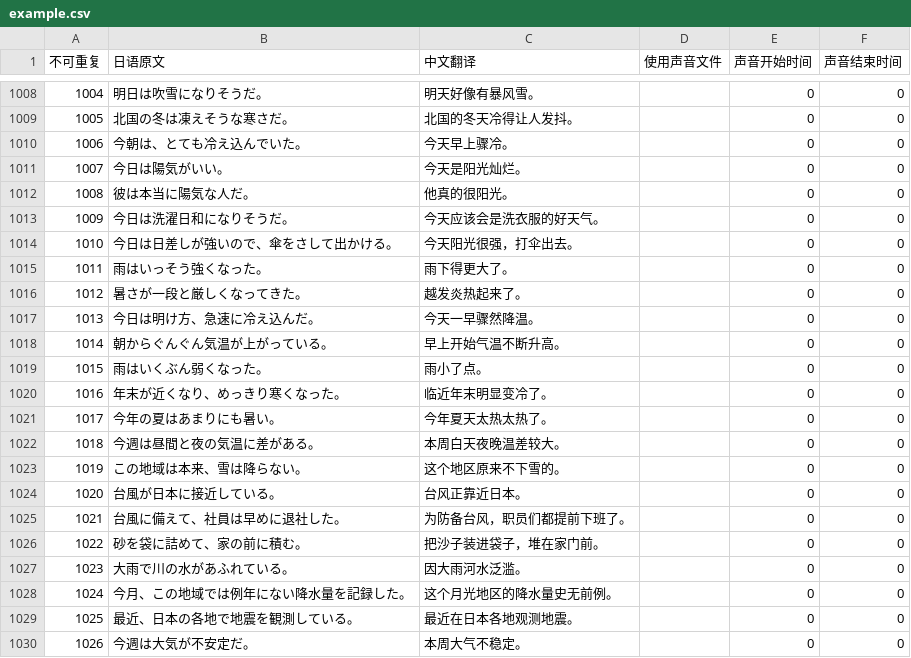
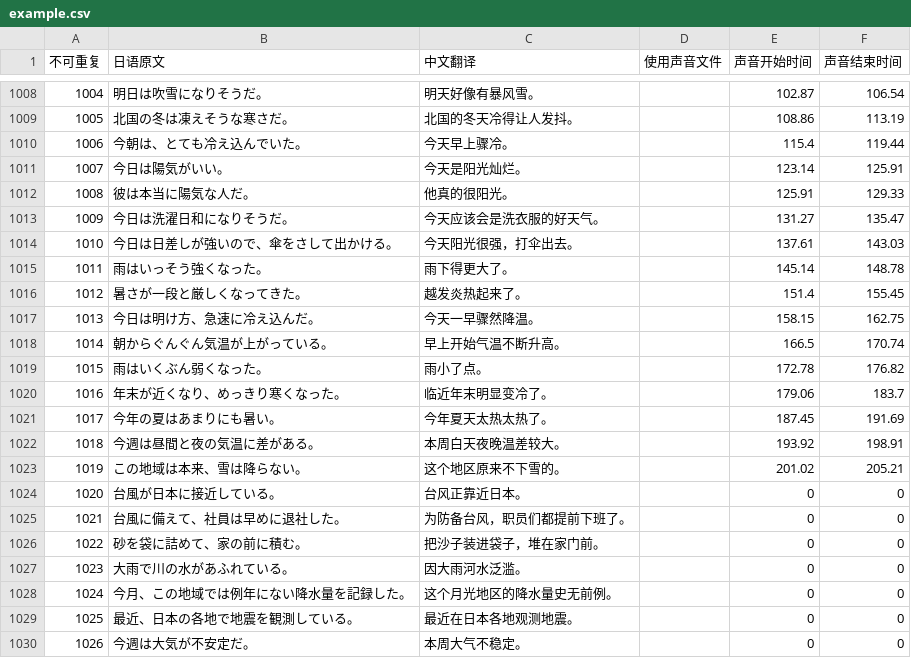
Before and after one commit to v012345/NightOwlToolsV2, a CSV file: tool_scripts/单词游戏/example.csv, drawn as a sheet; only a part is shown, gaps mark what is left out; the diff covers the shown part only; the diff names each change by its address in the sheet, - before the commit and + after, or states it on an @@ line.

```diff
--- a/tool_scripts/单词游戏/example.csv
+++ b/tool_scripts/单词游戏/example.csv
-E1008 (声音开始时间): 0
+E1008 (声音开始时间): 102.87
-F1008 (声音结束时间): 0
+F1008 (声音结束时间): 106.54
-E1009 (声音开始时间): 0
+E1009 (声音开始时间): 108.86
-F1009 (声音结束时间): 0
+F1009 (声音结束时间): 113.19
-E1010 (声音开始时间): 0
+E1010 (声音开始时间): 115.4
-F1010 (声音结束时间): 0
+F1010 (声音结束时间): 119.44
-E1011 (声音开始时间): 0
+E1011 (声音开始时间): 123.14
-F1011 (声音结束时间): 0
+F1011 (声音结束时间): 125.91
-E1012 (声音开始时间): 0
+E1012 (声音开始时间): 125.91
-F1012 (声音结束时间): 0
+F1012 (声音结束时间): 129.33
-E1013 (声音开始时间): 0
+E1013 (声音开始时间): 131.27
-F1013 (声音结束时间): 0
+F1013 (声音结束时间): 135.47
-E1014 (声音开始时间): 0
+E1014 (声音开始时间): 137.61
-F1014 (声音结束时间): 0
+F1014 (声音结束时间): 143.03
-E1015 (声音开始时间): 0
+E1015 (声音开始时间): 145.14
-F1015 (声音结束时间): 0
+F1015 (声音结束时间): 148.78
-E1016 (声音开始时间): 0
+E1016 (声音开始时间): 151.4
-F1016 (声音结束时间): 0
+F1016 (声音结束时间): 155.45
-E1017 (声音开始时间): 0
+E1017 (声音开始时间): 158.15
-F1017 (声音结束时间): 0
+F1017 (声音结束时间): 162.75
-E1018 (声音开始时间): 0
+E1018 (声音开始时间): 166.5
-F1018 (声音结束时间): 0
+F1018 (声音结束时间): 170.74
-E1019 (声音开始时间): 0
+E1019 (声音开始时间): 172.78
-F1019 (声音结束时间): 0
+F1019 (声音结束时间): 176.82
-E1020 (声音开始时间): 0
+E1020 (声音开始时间): 179.06
-F1020 (声音结束时间): 0
+F1020 (声音结束时间): 183.7
-E1021 (声音开始时间): 0
+E1021 (声音开始时间): 187.45
-F1021 (声音结束时间): 0
+F1021 (声音结束时间): 191.69
-E1022 (声音开始时间): 0
+E1022 (声音开始时间): 193.92
-F1022 (声音结束时间): 0
+F1022 (声音结束时间): 198.91
-E1023 (声音开始时间): 0
+E1023 (声音开始时间): 201.02
-F1023 (声音结束时间): 0
+F1023 (声音结束时间): 205.21
```
Also changed, not shown: 31 edited cells elsewhere in this file, tool_scripts/单词游戏/japanese.csv.
